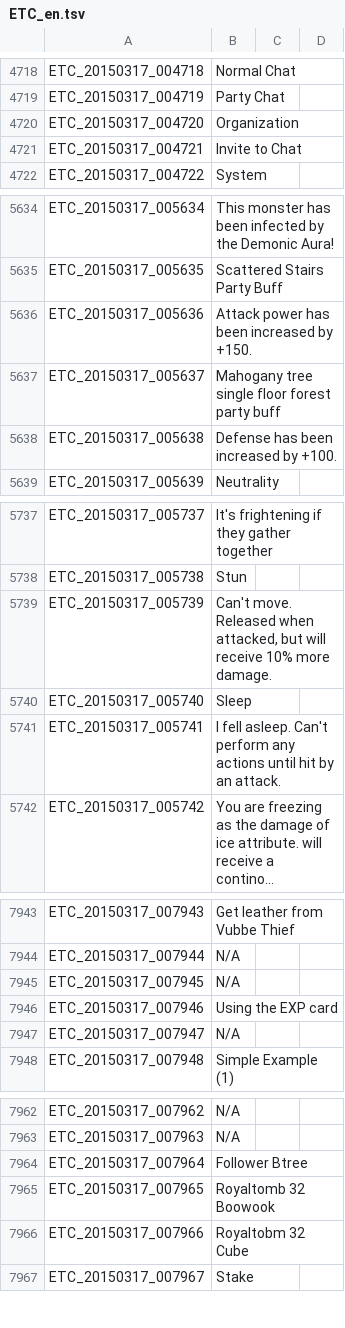
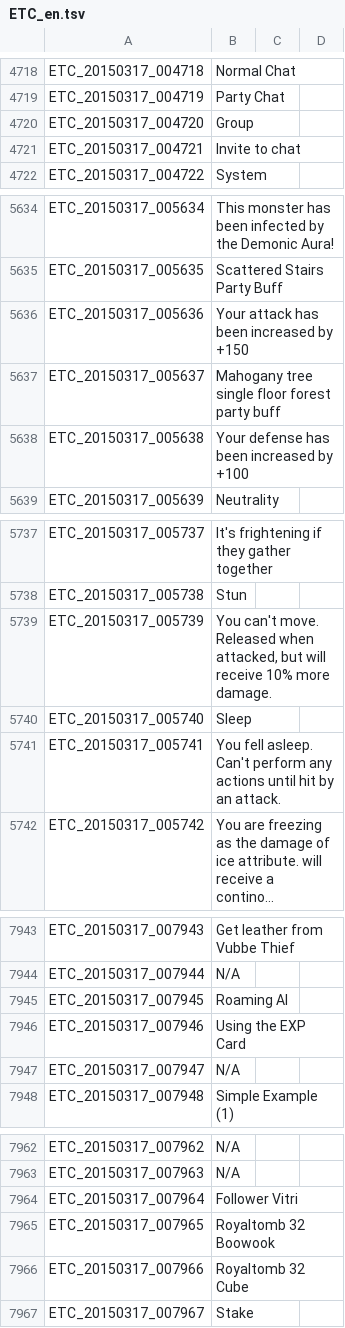
Before and after one commit to marikim/EnglishTranslation, a TSV file: ETC_en.tsv, drawn as a sheet; only a part is shown, gaps mark what is left out; long unchanged cells end in …; the diff covers the shown part only; the diff names each change by its address in the sheet, - before the commit and + after, or states it on an @@ line.

```diff
--- a/ETC_en.tsv
+++ b/ETC_en.tsv
-B4720: Organization
+B4720: Group
-B4721: Invite to Chat
+B4721: Invite to chat
-B5636: Attack power has been increased by +150.
+B5636: Your attack has been increased by +150
-B5638: Defense has been increased by +100.
+B5638: Your defense has been increased by +100
-B5739: Can't move. Released…
+B5739: You can't move. Released…
-B5741: I fell asleep.…
+B5741: You fell asleep.…
-B7945: N/A
+B7945: Roaming AI
-B7946: Using the EXP card
+B7946: Using the EXP Card
-B7964: Follower Btree
+B7964: Follower Vitri
-B7966: Royaltobm 32 Cube
+B7966: Royaltomb 32 Cube
```
Also changed, not shown: 35 edited cells elsewhere in this file.
